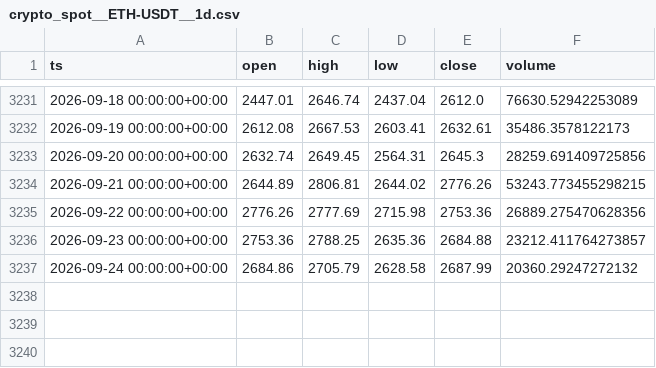
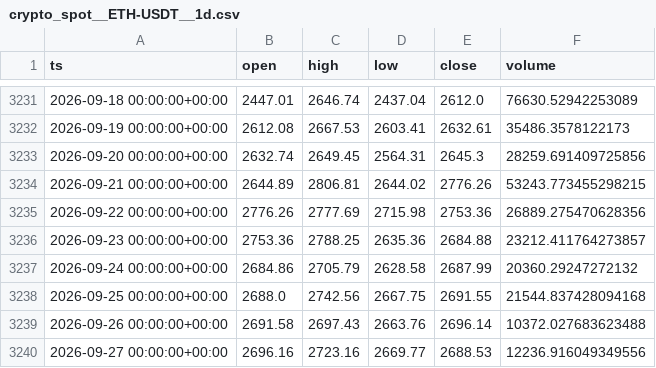
Before and after one commit to eskodok/quant-engine, a CSV file: data/crypto_spot__ETH-USDT__1d.csv, drawn as a sheet; only a part is shown, gaps mark what is left out; the diff names each change by its address in the sheet, - before the commit and + after, or states it on an @@ line.

Commit message:
data+scan 2026-09-28 01:39 UTC

```diff
--- a/data/crypto_spot__ETH-USDT__1d.csv
+++ b/data/crypto_spot__ETH-USDT__1d.csv
+row 3238: 2026-09-25 00:00:00+00:00 | 2688.0 | 2742.56 | 2667.75 | 2691.55 | 21544.837428094168
+row 3239: 2026-09-26 00:00:00+00:00 | 2691.58 | 2697.43 | 2663.76 | 2696.14 | 10372.027683623488
+row 3240: 2026-09-27 00:00:00+00:00 | 2696.16 | 2723.16 | 2669.77 | 2688.53 | 12236.916049349556
```
Also changed, not shown: data/crypto_spot__BNB-USDT__1d.csv, data/crypto_spot__BNB-USDT__4h.csv, 47 other files.
